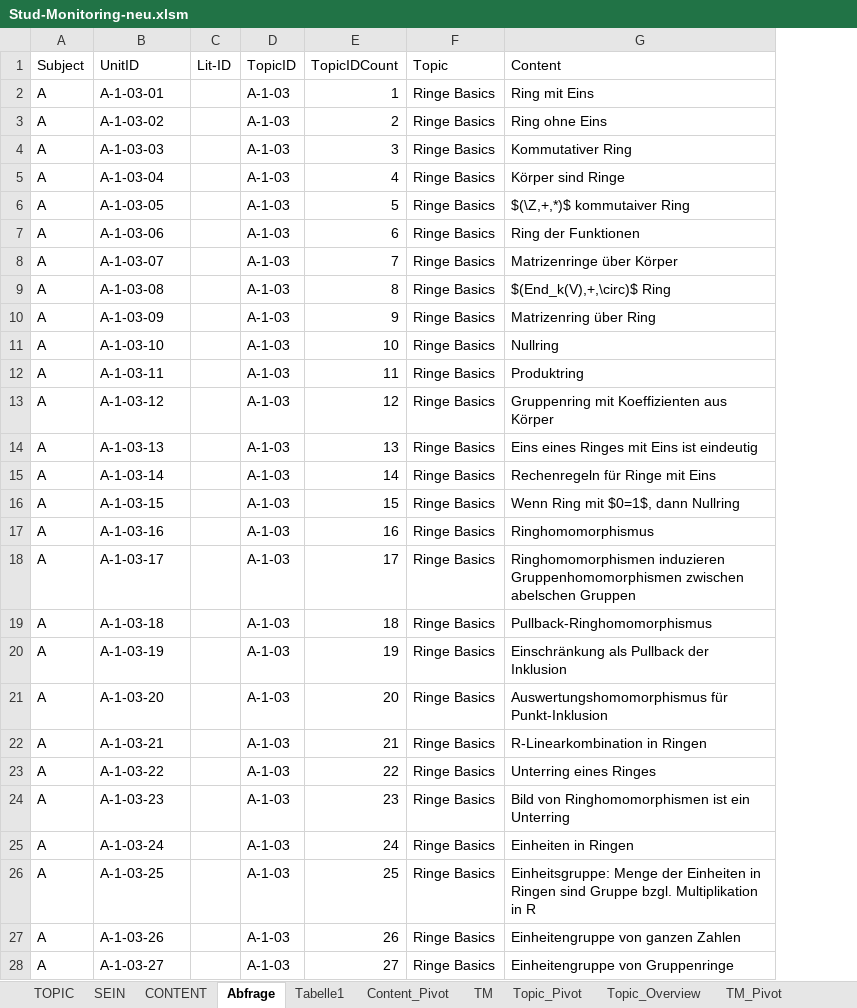
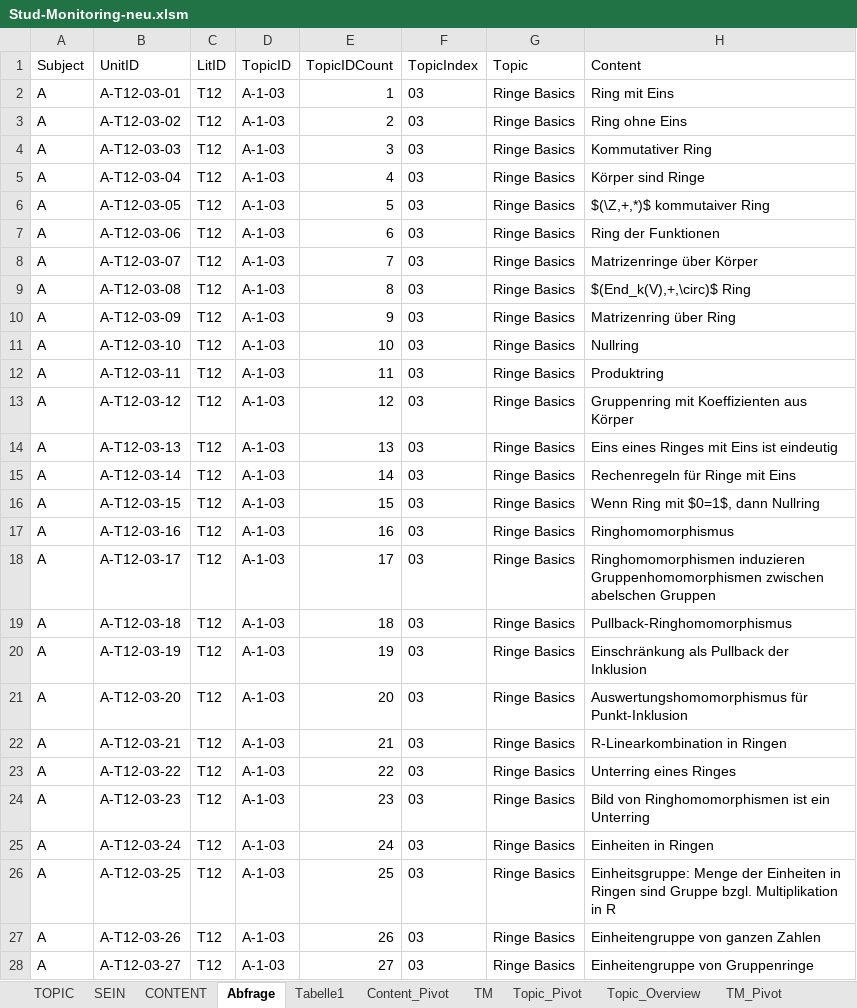
Before and after one commit to xajas1/NoteDeck, an Excel workbook: Stud-Monitoring-neu.xlsm, sheet Abfrage, drawn as a sheet; only a part is shown; values as stored, in another font and other column widths than the file's, no borders; table styles not drawn; removed rows and columns are numbered as before the commit, all else as after; the diff covers the shown part only; the diff names each change by its address in the sheet, - before the commit and + after, or states it on an @@ line.

Commit message:
Umbau UnitID - vor Umbau Export

```diff
--- a/Stud-Monitoring-neu.xlsm (sheet Abfrage)
+++ b/Stud-Monitoring-neu.xlsm (sheet Abfrage)
-column C (Lit-ID), empty
+column C (LitID), rows 2-28: all T12
+column F (TopicIndex), rows 2-28: all 03
-B2 (UnitID): A-1-03-01
+B2 (UnitID): A-T12-03-01
-B3 (UnitID): A-1-03-02
+B3 (UnitID): A-T12-03-02
-B4 (UnitID): A-1-03-03
+B4 (UnitID): A-T12-03-03
-B5 (UnitID): A-1-03-04
+B5 (UnitID): A-T12-03-04
-B6 (UnitID): A-1-03-05
+B6 (UnitID): A-T12-03-05
-B7 (UnitID): A-1-03-06
+B7 (UnitID): A-T12-03-06
-B8 (UnitID): A-1-03-07
+B8 (UnitID): A-T12-03-07
-B9 (UnitID): A-1-03-08
+B9 (UnitID): A-T12-03-08
-B10 (UnitID): A-1-03-09
+B10 (UnitID): A-T12-03-09
-B11 (UnitID): A-1-03-10
+B11 (UnitID): A-T12-03-10
-B12 (UnitID): A-1-03-11
+B12 (UnitID): A-T12-03-11
-B13 (UnitID): A-1-03-12
+B13 (UnitID): A-T12-03-12
-B14 (UnitID): A-1-03-13
+B14 (UnitID): A-T12-03-13
-B15 (UnitID): A-1-03-14
+B15 (UnitID): A-T12-03-14
-B16 (UnitID): A-1-03-15
+B16 (UnitID): A-T12-03-15
-B17 (UnitID): A-1-03-16
+B17 (UnitID): A-T12-03-16
-B18 (UnitID): A-1-03-17
+B18 (UnitID): A-T12-03-17
-B19 (UnitID): A-1-03-18
+B19 (UnitID): A-T12-03-18
-B20 (UnitID): A-1-03-19
+B20 (UnitID): A-T12-03-19
-B21 (UnitID): A-1-03-20
+B21 (UnitID): A-T12-03-20
-B22 (UnitID): A-1-03-21
+B22 (UnitID): A-T12-03-21
-B23 (UnitID): A-1-03-22
+B23 (UnitID): A-T12-03-22
-B24 (UnitID): A-1-03-23
+B24 (UnitID): A-T12-03-23
-B25 (UnitID): A-1-03-24
+B25 (UnitID): A-T12-03-24
-B26 (UnitID): A-1-03-25
+B26 (UnitID): A-T12-03-25
-B27 (UnitID): A-1-03-26
+B27 (UnitID): A-T12-03-26
-B28 (UnitID): A-1-03-27
+B28 (UnitID): A-T12-03-27
```
Also changed, not shown: 567 edited cells elsewhere in this sheet, sheet CONTENT, sheet TOPIC, 9 other files.
